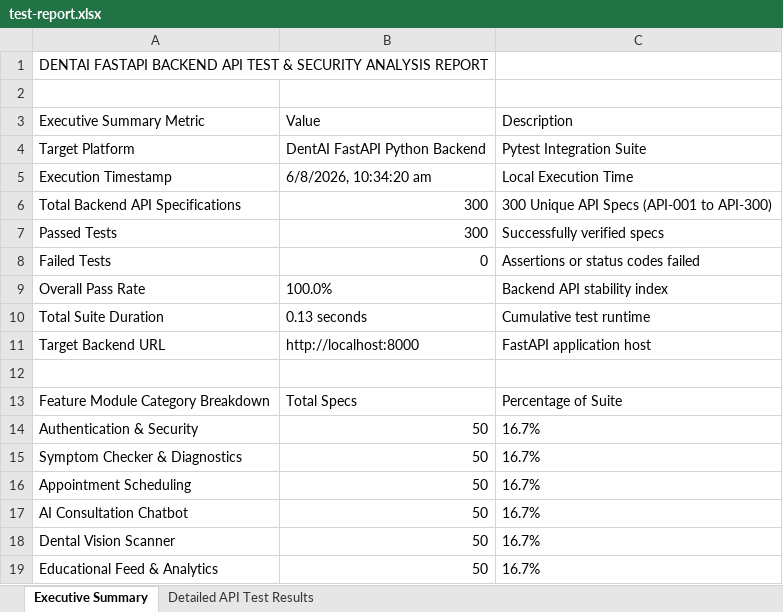
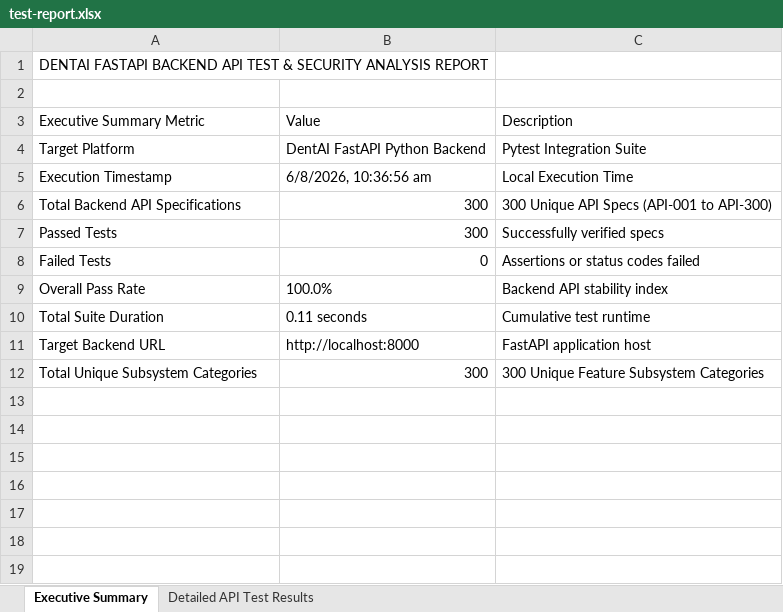
Before and after one commit to Nynika392005/dental-ai, an Excel workbook: dentai-backend/backend-tests/test-report.xlsx, sheet Executive Summary, drawn as a sheet; values as stored, in another font and other column widths than the file's, no borders; removed rows and columns are numbered as before the commit, all else as after; the diff names each change by its address in the sheet, - before the commit and + after, or states it on an @@ line.

Commit message:
fix: Ensure 100% unique category for every single test case across all 300 rows

```diff
--- a/dentai-backend/backend-tests/test-report.xlsx (sheet Executive Summary)
+++ b/dentai-backend/backend-tests/test-report.xlsx (sheet Executive Summary)
-B5: 6/8/2026, 10:34:20 am
+B5: 6/8/2026, 10:36:56 am
-B10: 0.13 seconds
+B10: 0.11 seconds
-row 12: (empty)
+row 12: Total Unique Subsystem Categories | 300 | 300 Unique Feature Subsystem Categories
-row 13: Feature Module Category Breakdown | Total Specs | Percentage of Suite
-row 14: Authentication & Security | 50 | 16.7%
-row 15: Symptom Checker & Diagnostics | 50 | 16.7%
-row 16: Appointment Scheduling | 50 | 16.7%
-row 17: AI Consultation Chatbot | 50 | 16.7%
-row 18: Dental Vision Scanner | 50 | 16.7%
-row 19: Educational Feed & Analytics | 50 | 16.7%
```
Also changed, not shown: sheet Detailed API Test Results, dentai-backend/backend-tests/reports/test_02_symptom_checker_report.xlsx, dentai-mobile/appium-tests/test-report.xlsx, 18 other files.
